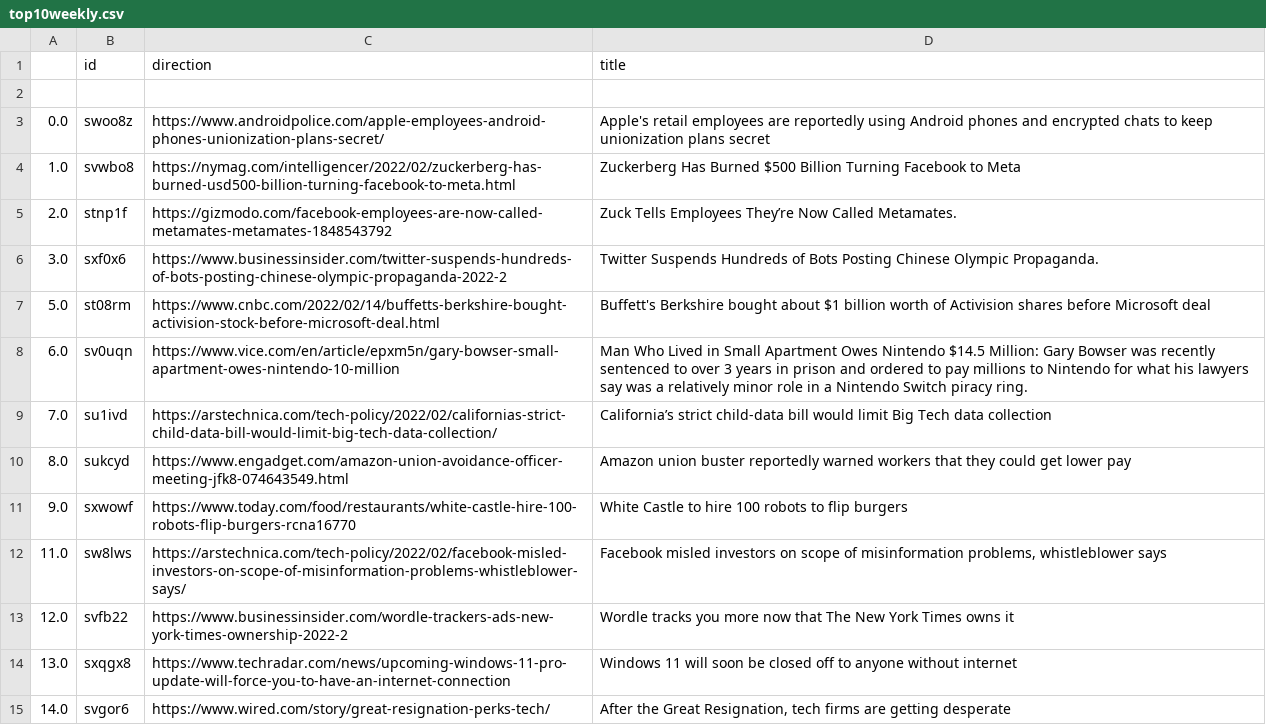
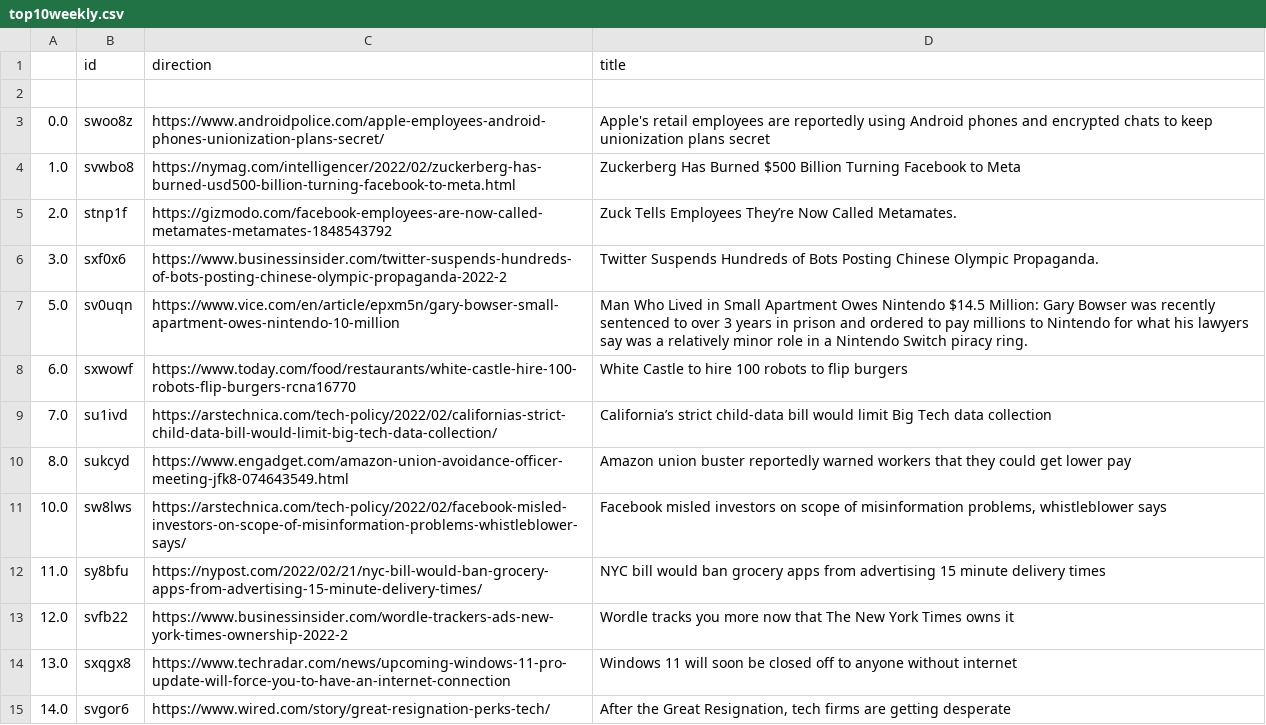
Before and after one commit to jesusyanez/Techline, a CSV file: top10weekly.csv, drawn as a sheet.

```diff
--- a/top10weekly.csv
+++ b/top10weekly.csv
@@ -6,8 +6,8 @@
 3.0,sxf0x6,https://www.businessinsider.com/twitter-suspends-hundreds-of-bots-posting-chinese-olympic-propaganda-2022-2,Twitter Suspends Hundreds of Bots Posting Chinese Olympic Propaganda.
-5.0,st08rm,https://www.cnbc.com/2022/02/14/buffetts-berkshire-bought-activision-stock-before-microsoft-deal.html,Buffett's Berkshire bought about $1 billion worth of Activision shares before Microsoft deal
-6.0,sv0uqn,https://www.vice.com/en/article/epxm5n/gary-bowser-small-apartment-owes-nintendo-10-million,Man Who Lived in Small Apartment Owes Nintendo $14.5 Million: Gary Bowser was recently sentenced to over 3 years in prison and ordered to pay millions to Nintendo for what his lawyers say was a relatively minor role in a Nintendo Switch piracy ring.
+5.0,sv0uqn,https://www.vice.com/en/article/epxm5n/gary-bowser-small-apartment-owes-nintendo-10-million,Man Who Lived in Small Apartment Owes Nintendo $14.5 Million: Gary Bowser was recently sentenced to over 3 years in prison and ordered to pay millions to Nintendo for what his lawyers say was a relatively minor role in a Nintendo Switch piracy ring.
+6.0,sxwowf,https://www.today.com/food/restaurants/white-castle-hire-100-robots-flip-burgers-rcna16770,White Castle to hire 100 robots to flip burgers
 7.0,su1ivd,https://arstechnica.com/tech-policy/2022/02/californias-strict-child-data-bill-would-limit-big-tech-data-collection/,California’s strict child-data bill would limit Big Tech data collection
 8.0,sukcyd,https://www.engadget.com/amazon-union-avoidance-officer-meeting-jfk8-074643549.html,Amazon union buster reportedly warned workers that they could get lower pay
-9.0,sxwowf,https://www.today.com/food/restaurants/white-castle-hire-100-robots-flip-burgers-rcna16770,White Castle to hire 100 robots to flip burgers
-11.0,sw8lws,https://arstechnica.com/tech-policy/2022/02/facebook-misled-investors-on-scope-of-misinformation-problems-whistleblower-says/,"Facebook misled investors on scope of misinformation problems, whistleblower says"
+10.0,sw8lws,https://arstechnica.com/tech-policy/2022/02/facebook-misled-investors-on-scope-of-misinformation-problems-whistleblower-says/,"Facebook misled investors on scope of misinformation problems, whistleblower says"
+11.0,sy8bfu,https://nypost.com/2022/02/21/nyc-bill-would-ban-grocery-apps-from-advertising-15-minute-delivery-times/,NYC bill would ban grocery apps from advertising 15 minute delivery times
 12.0,svfb22,https://www.businessinsider.com/wordle-trackers-ads-new-york-times-ownership-2022-2,Wordle tracks you more now that The New York Times owns it
```
Also changed, not shown: 1 other file.
